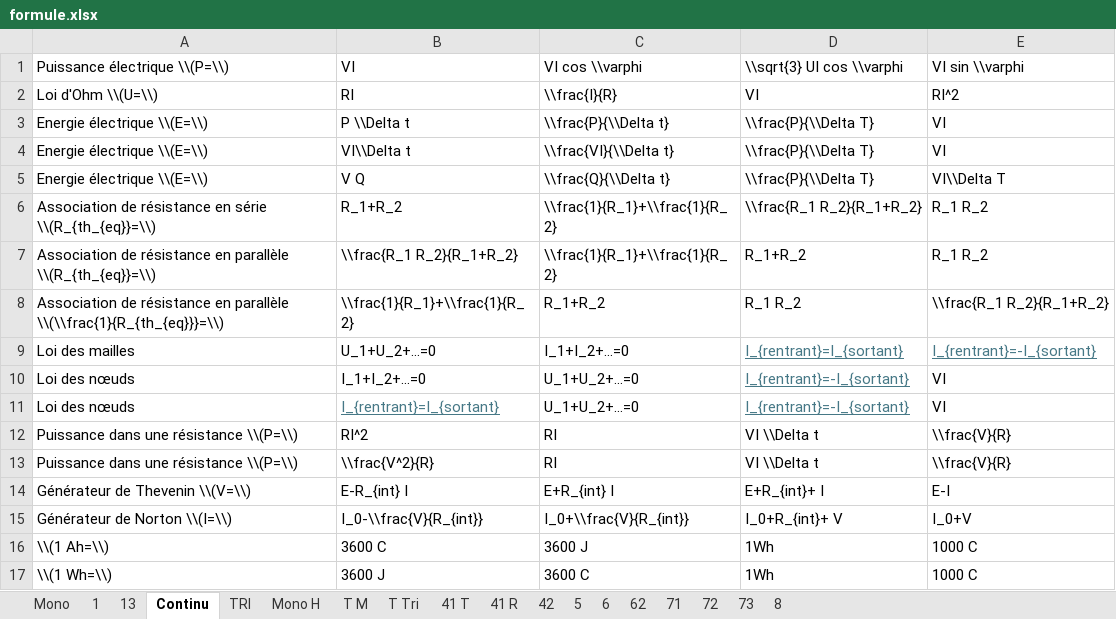
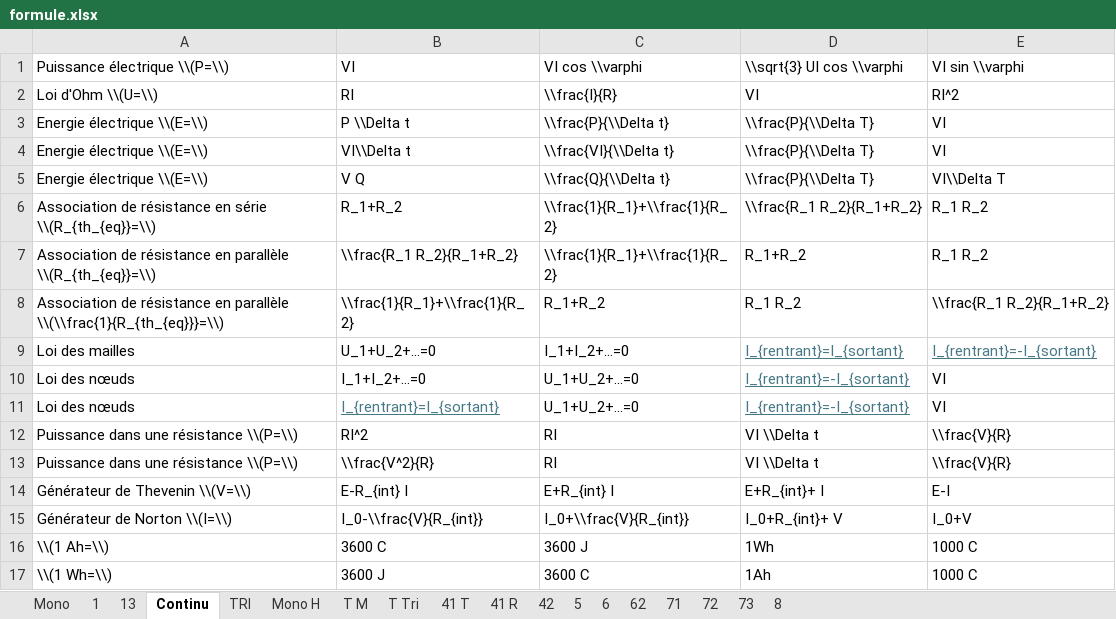
Before and after one commit to FabienEhrhardt/FabienEhrhardt.github.io, an Excel workbook: pages/exoformule/formule.xlsx, sheet Continu, drawn as a sheet; values as stored, in another font and other column widths than the file's, no borders; the diff names each change by its address in the sheet, - before the commit and + after, or states it on an @@ line.

```diff
--- a/pages/exoformule/formule.xlsx (sheet Continu)
+++ b/pages/exoformule/formule.xlsx (sheet Continu)
-D17: 1Wh
+D17: 1Ah
```
Also changed, not shown: 23 other files.
